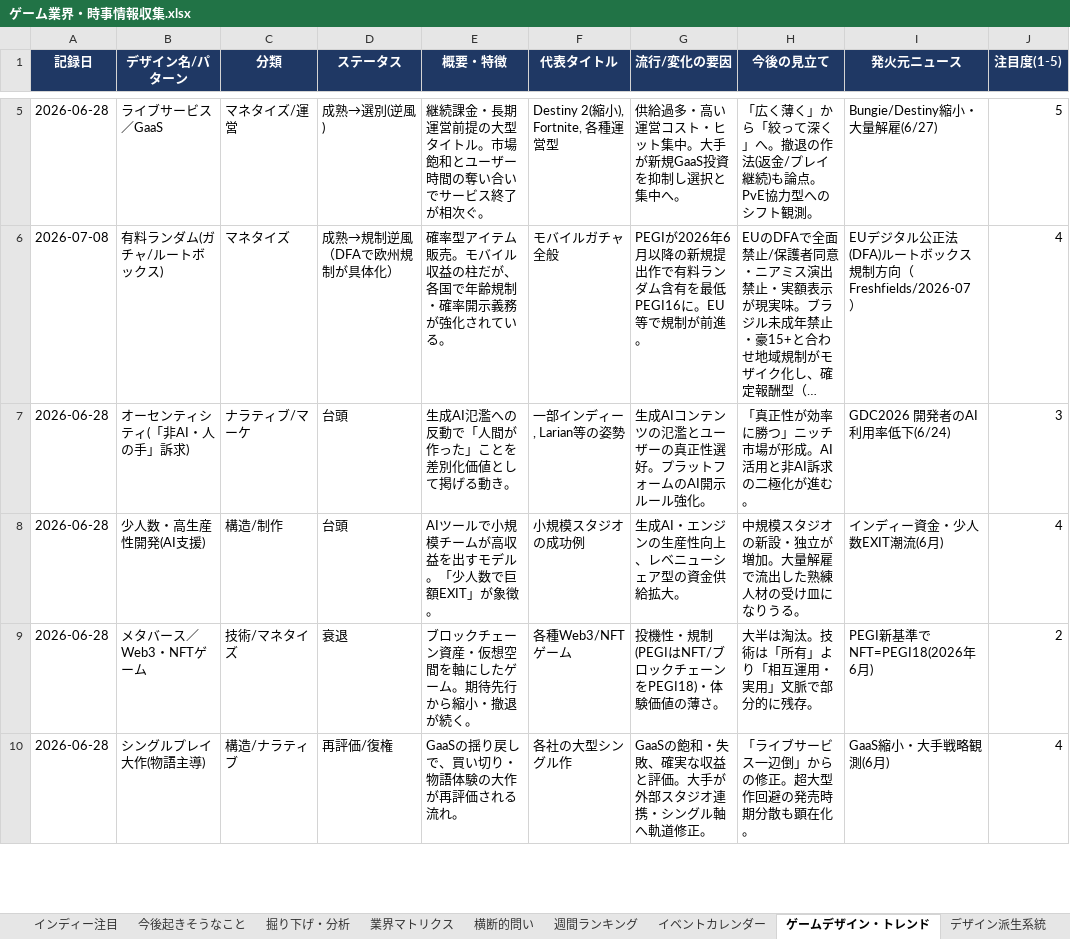
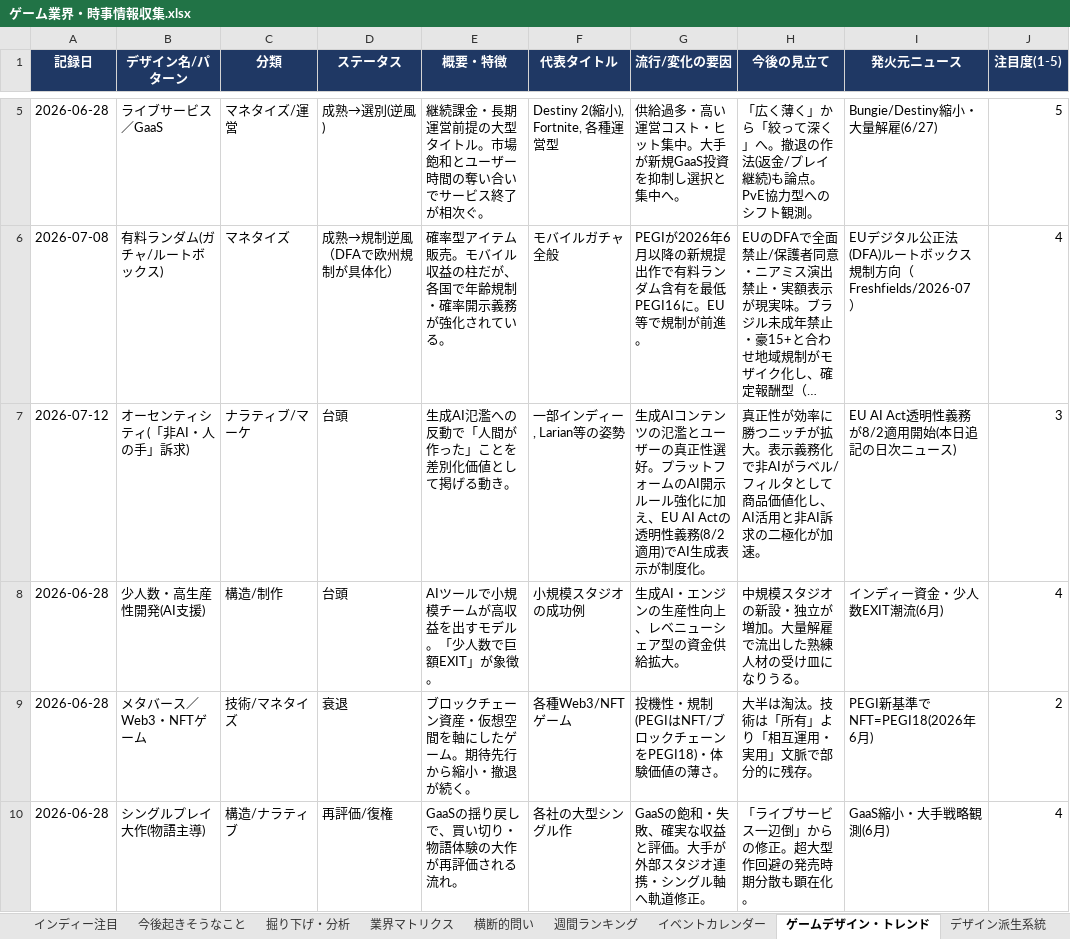
Before and after one commit to norimichitakesue2/game-industry-tracker, an Excel workbook: master/ゲーム業界・時事情報収集.xlsx, sheet ゲームデザイン・トレンド, drawn as a sheet; only a part is shown, gaps mark what is left out; long unchanged cells end in …; values as stored, in another font and other column widths than the file's, no borders; the diff names each change by its address in the sheet, - before the commit and + after, or states it on an @@ line.

```diff
--- a/master/ゲーム業界・時事情報収集.xlsx (sheet ゲームデザイン・トレンド)
+++ b/master/ゲーム業界・時事情報収集.xlsx (sheet ゲームデザイン・トレンド)
-A7 (記録日): 2026-06-28
+A7 (記録日): 2026-07-12
-G7 (流行/変化の要因): …ール強化。
+G7 (流行/変化の要因): …ール強化に加え、EU AI Actの透明性義務(8/2適用)でAI生成表示が制度化。
-H7 (今後の見立て): 「真正性が効率に勝つ」ニッチ市場が形成。AI活用と非AI訴求の二極化が進む。
+H7 (今後の見立て): 真正性が効率に勝つニッチが拡大。表示義務化で非AIがラベル/フィルタとして商品価値化し、AI活用と非AI訴求の二極化が加速。
-I7 (発火元ニュース): GDC2026 開発者のAI利用率低下(6/24)
+I7 (発火元ニュース): EU AI Act透明性義務が8/2適用開始(本日追記の日次ニュース)
```
Also changed, not shown: sheet 日次ニュース, sheet イベントカレンダー, sheet 横断的問い, sheet 今後起きそうなこと, 35 other files.
